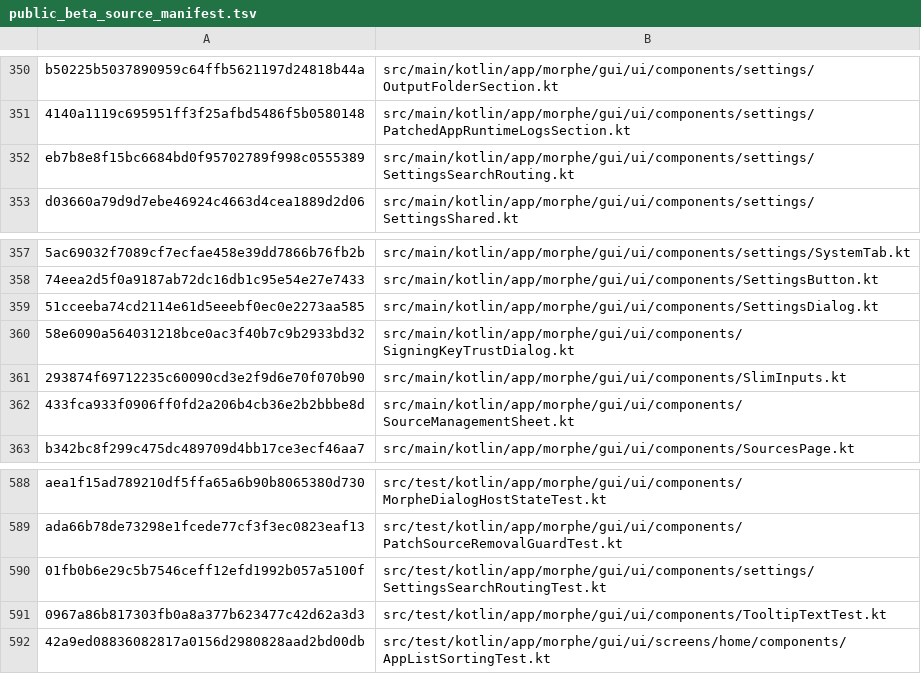
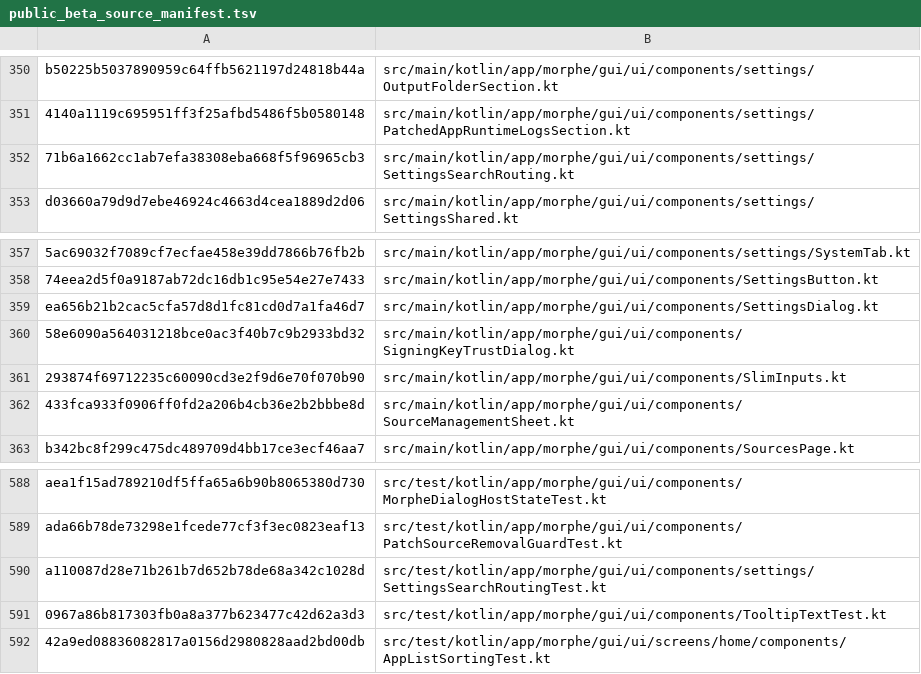
Before and after one commit to lxsdd/morphe-desktop-public, a TSV file: tools/public_beta_source_manifest.tsv, drawn as a sheet; only a part is shown, gaps mark what is left out; the diff covers the shown part only; the diff names each change by its address in the sheet, - before the commit and + after, or states it on an @@ line.

```diff
--- a/tools/public_beta_source_manifest.tsv
+++ b/tools/public_beta_source_manifest.tsv
-A352: eb7b8e8f15bc6684bd0f95702789f998c0555389
+A352: 71b6a1662cc1ab7efa38308eba668f5f96965cb3
-A359: 51cceeba74cd2114e61d5eeebf0ec0e2273aa585
+A359: ea656b21b2cac5cfa57d8d1fc81cd0d7a1fa46d7
-A590: 01fb0b6e29c5b7546ceff12efd1992b057a5100f
+A590: a110087d28e71b261b7d652b78de68a342c1028d
```
Also changed, not shown: 3 added rows and 5 edited cells elsewhere in this file, 11 other files.
